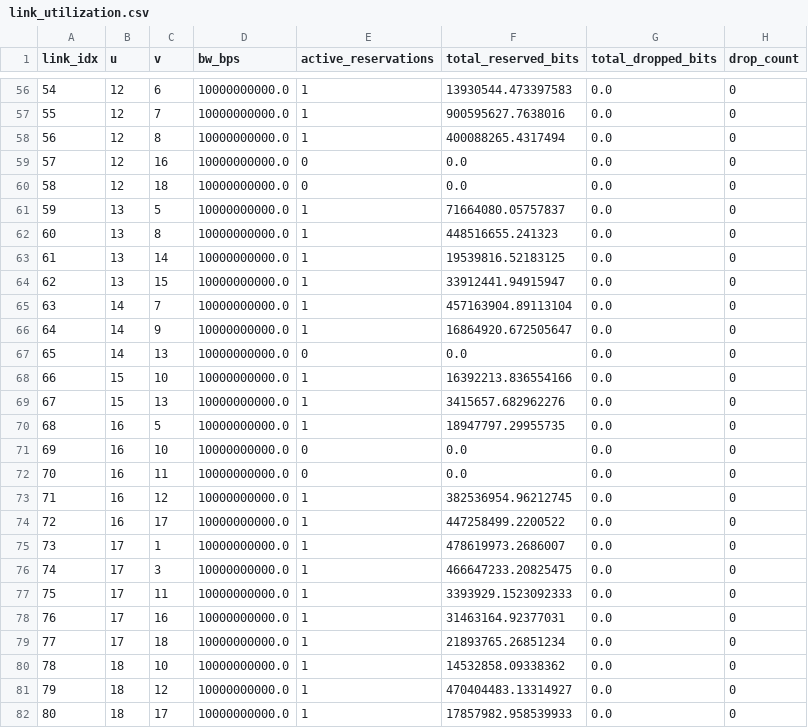
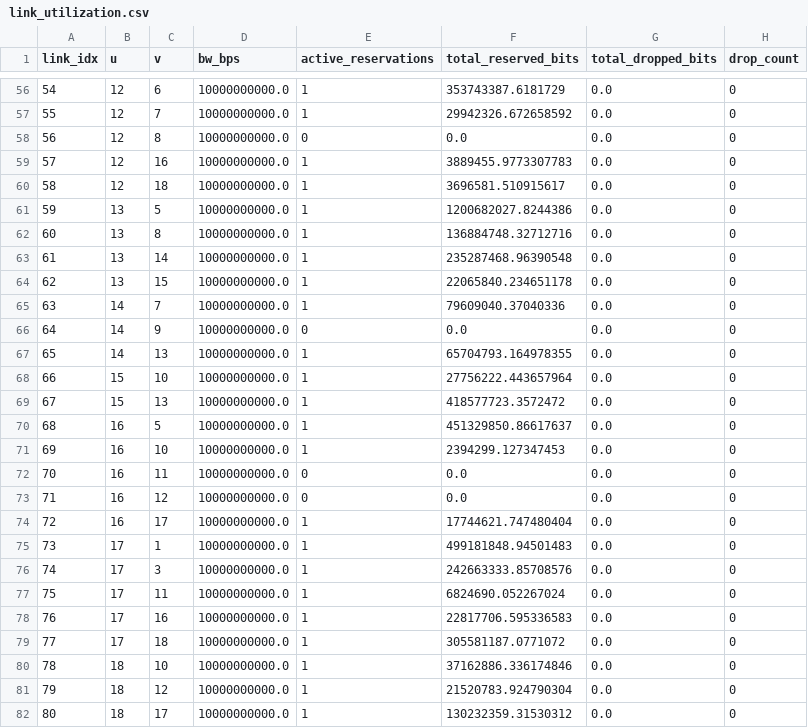
Before and after one commit to SiavashMomeni/IOT_Healthcare_Project, a CSV file: Results/link_utilization.csv, drawn as a sheet; only a part is shown, gaps mark what is left out; the diff covers the shown part only.

```diff
--- a/Results/link_utilization.csv
+++ b/Results/link_utilization.csv
@@ -56,27 +56,27 @@ link_idx,u,v,bw_bps,active_reservations,total_reserved_bits,total_dropped_bits,d
-54,12,6,10000000000.0,1,13930544.473397583,0.0,0
-55,12,7,10000000000.0,1,900595627.7638016,0.0,0
-56,12,8,10000000000.0,1,400088265.4317494,0.0,0
-57,12,16,10000000000.0,0,0.0,0.0,0
-58,12,18,10000000000.0,0,0.0,0.0,0
-59,13,5,10000000000.0,1,71664080.05757837,0.0,0
-60,13,8,10000000000.0,1,448516655.241323,0.0,0
-61,13,14,10000000000.0,1,19539816.52183125,0.0,0
-62,13,15,10000000000.0,1,33912441.94915947,0.0,0
-63,14,7,10000000000.0,1,457163904.89113104,0.0,0
-64,14,9,10000000000.0,1,16864920.672505647,0.0,0
-65,14,13,10000000000.0,0,0.0,0.0,0
-66,15,10,10000000000.0,1,16392213.836554166,0.0,0
-67,15,13,10000000000.0,1,3415657.682962276,0.0,0
-68,16,5,10000000000.0,1,18947797.29955735,0.0,0
-69,16,10,10000000000.0,0,0.0,0.0,0
+54,12,6,10000000000.0,1,353743387.6181729,0.0,0
+55,12,7,10000000000.0,1,29942326.672658592,0.0,0
+56,12,8,10000000000.0,0,0.0,0.0,0
+57,12,16,10000000000.0,1,3889455.9773307783,0.0,0
+58,12,18,10000000000.0,1,3696581.510915617,0.0,0
+59,13,5,10000000000.0,1,1200682027.8244386,0.0,0
+60,13,8,10000000000.0,1,136884748.32712716,0.0,0
+61,13,14,10000000000.0,1,235287468.96390548,0.0,0
+62,13,15,10000000000.0,1,22065840.234651178,0.0,0
+63,14,7,10000000000.0,1,79609040.37040336,0.0,0
+64,14,9,10000000000.0,0,0.0,0.0,0
+65,14,13,10000000000.0,1,65704793.164978355,0.0,0
+66,15,10,10000000000.0,1,27756222.443657964,0.0,0
+67,15,13,10000000000.0,1,418577723.3572472,0.0,0
+68,16,5,10000000000.0,1,451329850.86617637,0.0,0
+69,16,10,10000000000.0,1,2394299.127347453,0.0,0
 70,16,11,10000000000.0,0,0.0,0.0,0
-71,16,12,10000000000.0,1,382536954.96212745,0.0,0
-72,16,17,10000000000.0,1,447258499.2200522,0.0,0
-73,17,1,10000000000.0,1,478619973.2686007,0.0,0
-74,17,3,10000000000.0,1,466647233.20825475,0.0,0
-75,17,11,10000000000.0,1,3393929.1523092333,0.0,0
-76,17,16,10000000000.0,1,31463164.92377031,0.0,0
-77,17,18,10000000000.0,1,21893765.26851234,0.0,0
-78,18,10,10000000000.0,1,14532858.09338362,0.0,0
-79,18,12,10000000000.0,1,470404483.13314927,0.0,0
-80,18,17,10000000000.0,1,17857982.958539933,0.0,0
+71,16,12,10000000000.0,0,0.0,0.0,0
+72,16,17,10000000000.0,1,17744621.747480404,0.0,0
+73,17,1,10000000000.0,1,499181848.94501483,0.0,0
+74,17,3,10000000000.0,1,242663333.85708576,0.0,0
+75,17,11,10000000000.0,1,6824690.052267024,0.0,0
+76,17,16,10000000000.0,1,22817706.595336583,0.0,0
+77,17,18,10000000000.0,1,305581187.0771072,0.0,0
+78,18,10,10000000000.0,1,37162886.336174846,0.0,0
+79,18,12,10000000000.0,1,21520783.924790304,0.0,0
+80,18,17,10000000000.0,1,130232359.31530312,0.0,0
```
Also changed, not shown: 58 edited cells elsewhere in this file, Results/sim_metrics_summary.csv, Results/sim_task_logs.csv, 14 other files.
